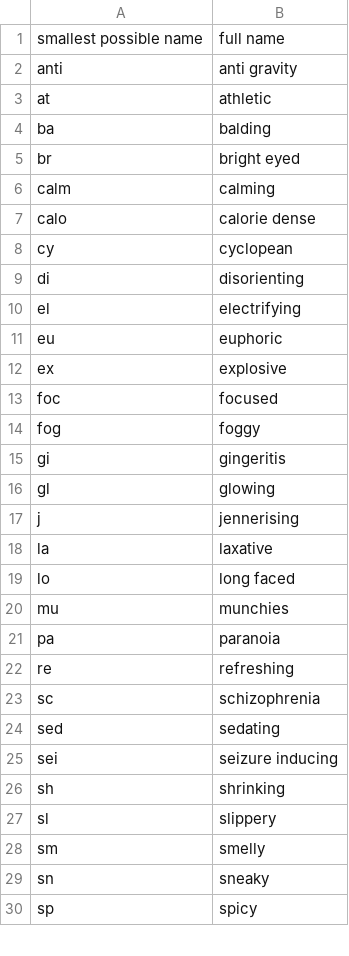
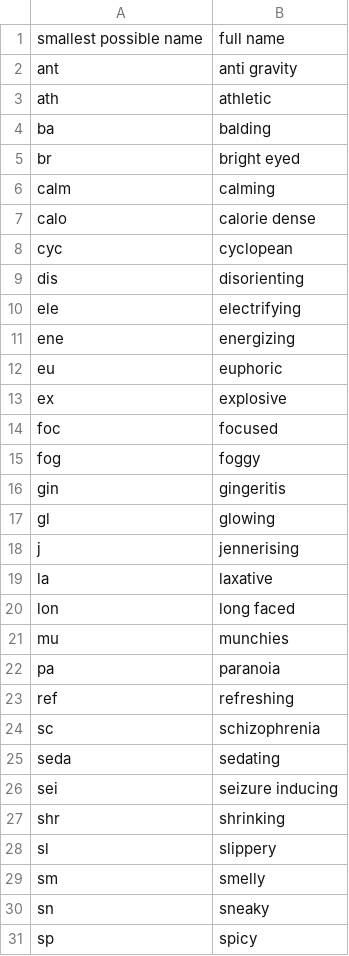
Before and after one commit to taylorg8900/schedule_1_calculator, a CSV file: csv-files/typo.csv, drawn as a sheet; only a part is shown; the diff covers the shown part only.

Commit message:
typo.csv - fixed critical bug where keys could be multiple values because they were too short

```diff
--- a/csv-files/typo.csv
+++ b/csv-files/typo.csv
@@ -1,4 +1,4 @@
 smallest possible name, full name
-anti, anti gravity
-at, athletic
+ant, anti gravity
+ath, athletic
 ba, balding
@@ -7,5 +7,6 @@ calm, calming
 calo, calorie dense
-cy, cyclopean
-di, disorienting
-el, electrifying
+cyc, cyclopean
+dis, disorienting
+ele, electrifying
+ene, energizing
 eu, euphoric
@@ -14,3 +15,3 @@ foc, focused
 fog, foggy
-gi, gingeritis
+gin, gingeritis
 gl, glowing
@@ -18,10 +19,10 @@ j, jennerising
 la, laxative
-lo, long faced
+lon, long faced
 mu, munchies
 pa, paranoia
-re, refreshing
+ref, refreshing
 sc, schizophrenia
-sed, sedating
+seda, sedating
 sei, seizure inducing
-sh, shrinking
+shr, shrinking
 sl, slippery
```
Also changed, not shown: 3 edited cells elsewhere in this file.
